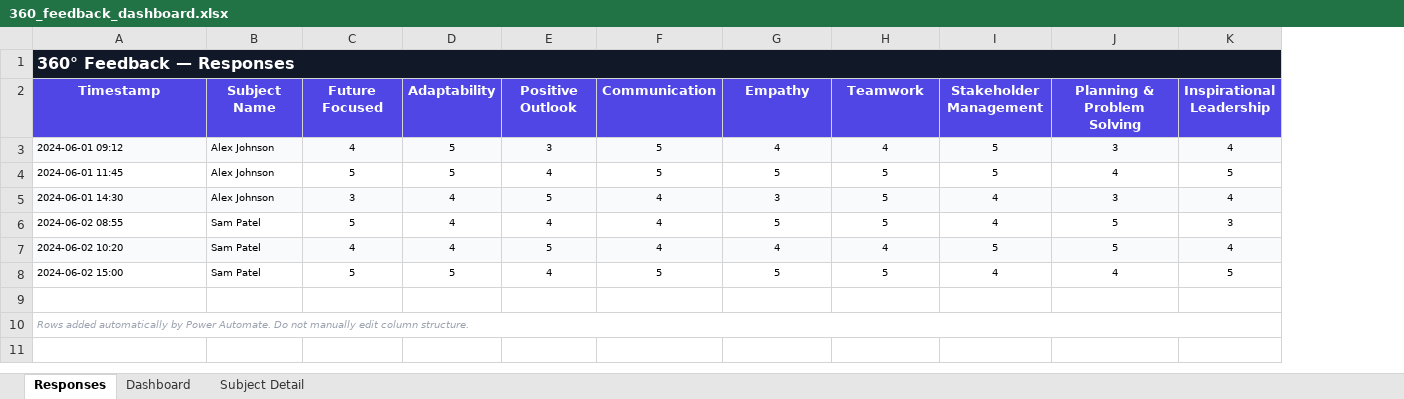
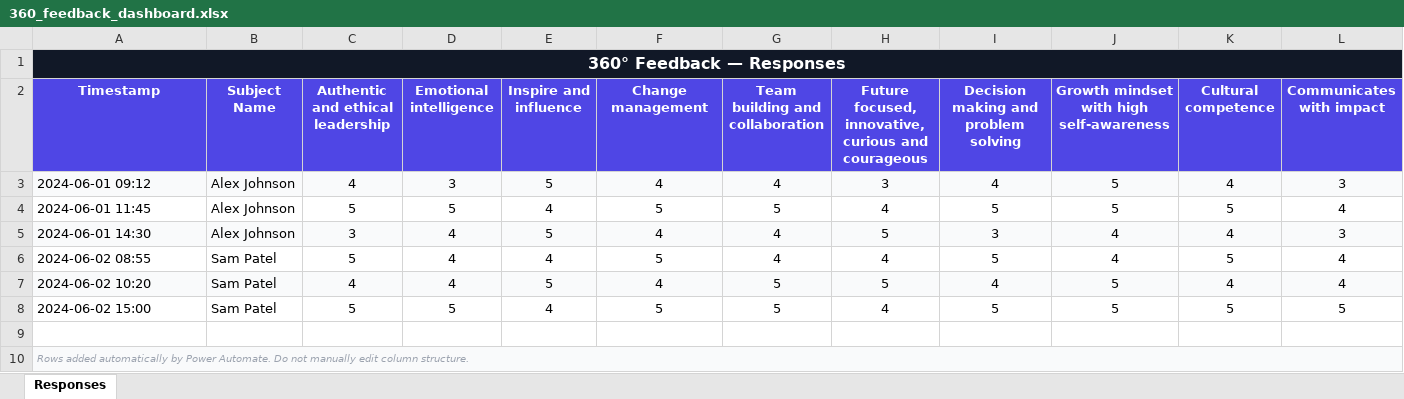
Before and after one commit to nathanpitman/360-Feedback, an Excel workbook: 360_feedback_dashboard.xlsx, sheet Responses, drawn as a sheet; only a part is shown; values as stored, in another font and other column widths than the file's, no borders; conditional formats and table styles not drawn; the diff covers the shown part only; the diff names each change by its address in the sheet, - before the commit and + after, or states it on an @@ line.

Commit message:
Revise competencies, payload schema and form copy
Replace the previous competency framework with a revised set of 10 competencies: update keys, names and descriptions in src/form-template.html and adjust the displayed competency count and open-section heading/text. Update power_automate_payload_reference.json to match the new payload keys used by Power Automate. Include an updated 360_feedback_dashboard.xlsx binary. Aligns the UI, sample payload and dashboard with the new competency taxonomy.

```diff
--- a/360_feedback_dashboard.xlsx (sheet Responses)
+++ b/360_feedback_dashboard.xlsx (sheet Responses)
-sheet tab: Dashboard
-sheet tab: Subject Detail
+column L (Communicates with impact), rows 3-8: 3 | 4 | 3 | 4 | 4 | 5
-A1 alignment: left
+A1 alignment: center
-B1:K1 fill: #111827
+B1:K1 fill: none
-C2: Future Focused
+C2: Authentic and ethical leadership
-D2: Adaptability
+D2: Emotional intelligence
-E2: Positive Outlook
+E2: Inspire and influence
-F2: Communication
+F2: Change management
-G2: Empathy
+G2: Team building and collaboration
-H2: Teamwork
+H2: Future focused, innovative, curious and courageous
-I2: Stakeholder Management
+I2: Decision making and problem solving
-J2: Planning & Problem Solving
+J2: Growth mindset with high self-awareness
-K2: Inspirational Leadership
+K2: Cultural competence
@@ A3:K8 text size: larger @@
-D3 (Emotional intelligence): 5
+D3 (Emotional intelligence): 3
-E3 (Inspire and influence): 3
+E3 (Inspire and influence): 5
-F3 (Change management): 5
+F3 (Change management): 4
-H3: 4
+H3: 3
-I3: 5
+I3: 4
-J3: 3
+J3: 5
-H4: 5
+H4: 4
-J4: 4
+J4: 5
-G5 (Team building and collaboration): 3
+G5 (Team building and collaboration): 4
-I5: 4
+I5: 3
-J5: 3
+J5: 4
-F6 (Change management): 4
+F6 (Change management): 5
-G6 (Team building and collaboration): 5
+G6 (Team building and collaboration): 4
-H6: 5
+H6: 4
-I6: 4
+I6: 5
-J6: 5
+J6: 4
-K6 (Cultural competence): 3
+K6 (Cultural competence): 5
-G7 (Team building and collaboration): 4
+G7 (Team building and collaboration): 5
-H7: 4
+H7: 5
-I7: 5
+I7: 4
-H8: 5
+H8: 4
-I8: 4
+I8: 5
-J8: 4
+J8: 5
-A10 fill: none
+A10 fill: #F9FAFB
```
Also changed, not shown: cell formats elsewhere in this sheet, charts or pictures, 2 other files.
